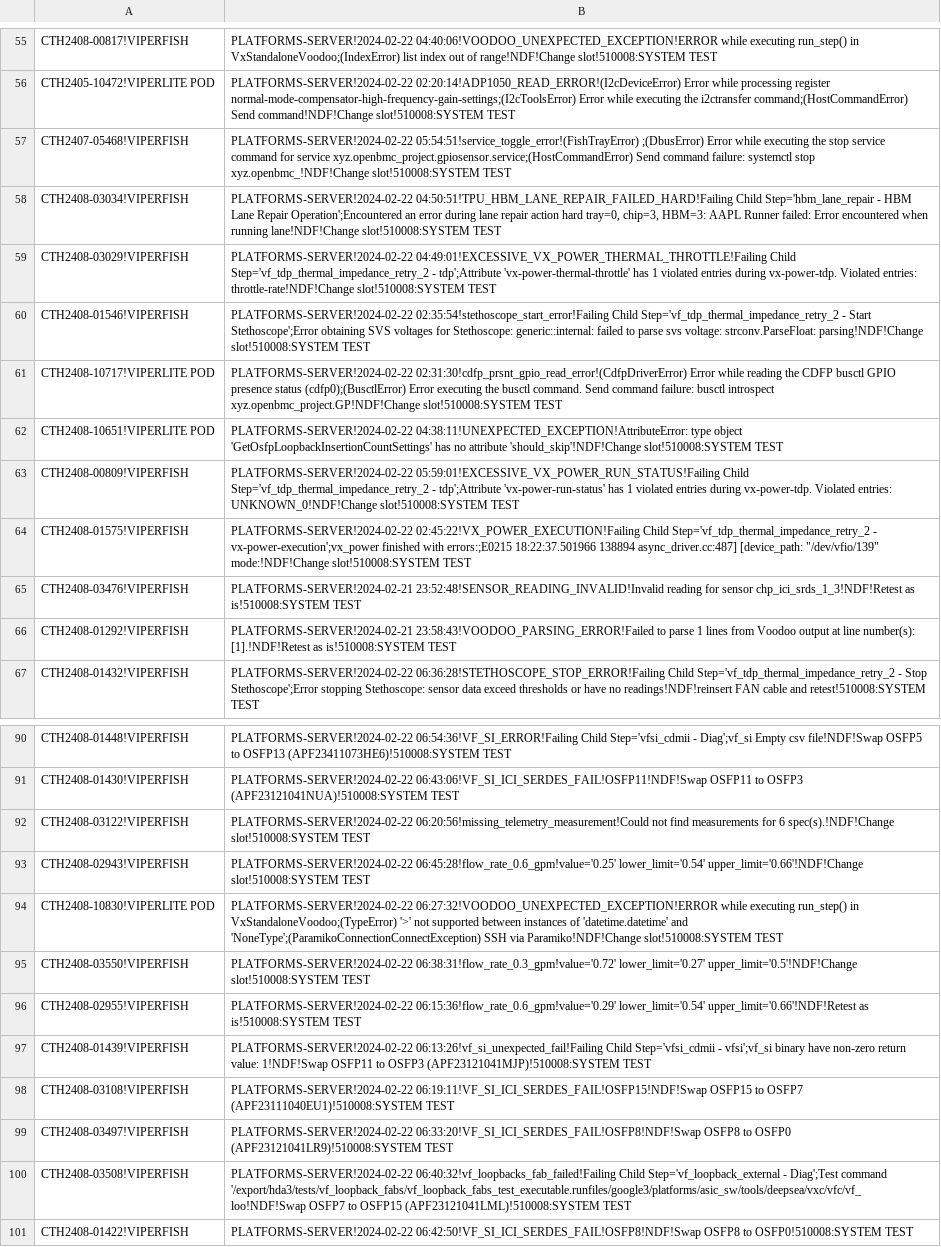
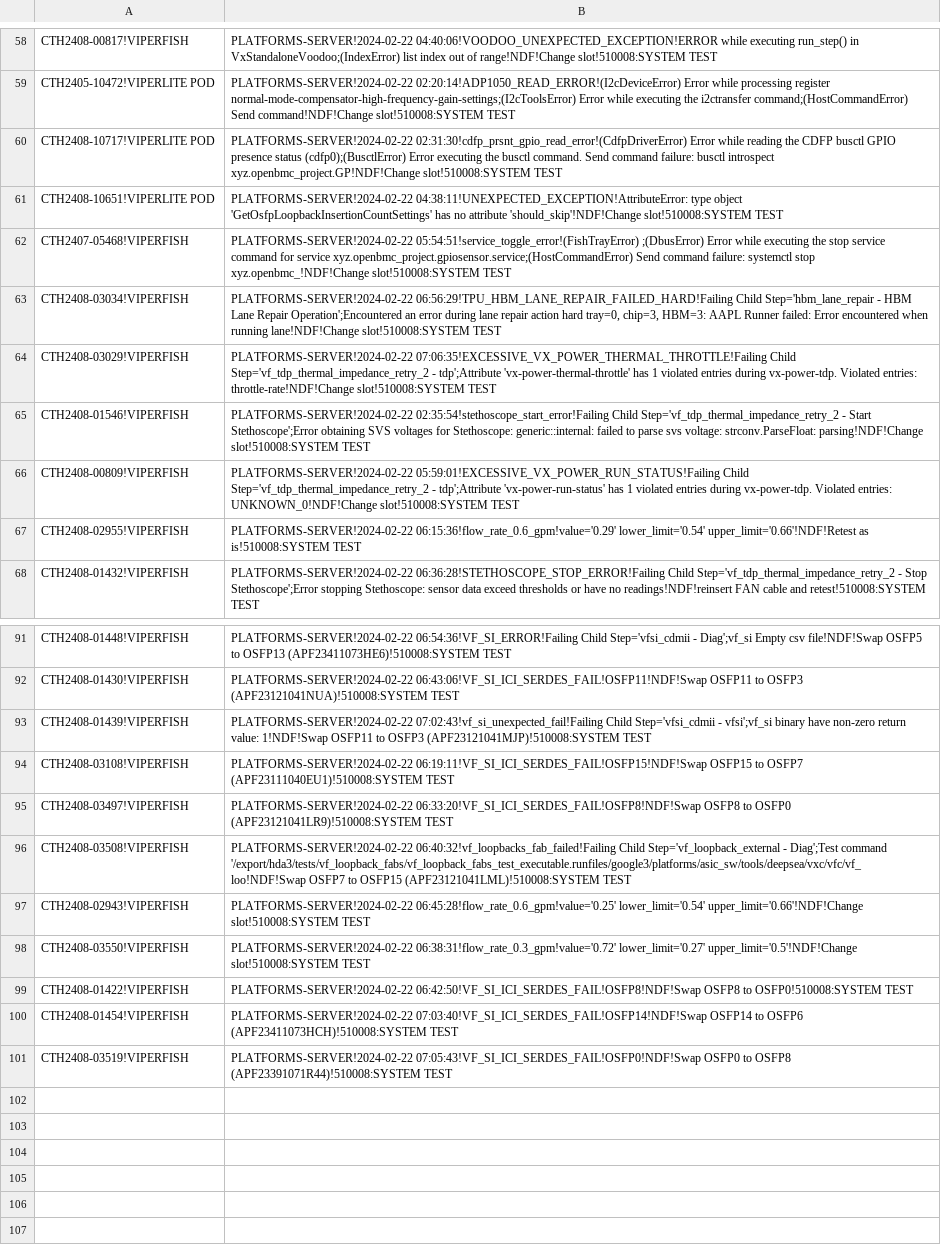
Before and after one commit to kanokluckh/test-project, a CSV file: NDF.csv, drawn as a sheet; only a part is shown, gaps mark what is left out; removed rows and columns are numbered as before the commit, all else as after; the diff covers the shown part only; the diff names each change by its address in the sheet, - before the commit and + after, or states it on an @@ line.

Commit message:
Update file

```diff
--- a/NDF.csv
+++ b/NDF.csv
-row 58: CTH2408-03034!VIPERFISH | PLATFORMS-SERVER!2024-02-22 04:50:51!TPU_HBM_LANE_REPAIR_FAILED_HARD!Failing Child Step='hbm_lane_repair - HBM Lane Repair Operation';Encountered an error during lane repair action hard tray=0, chip=3, HBM=3: AAPL Runner failed: Error encountered when running lane!NDF!Change slot!510008:SYSTEM TEST
-row 59: CTH2408-03029!VIPERFISH | PLATFORMS-SERVER!2024-02-22 04:49:01!EXCESSIVE_VX_POWER_THERMAL_THROTTLE!Failing Child Step='vf_tdp_thermal_impedance_retry_2 - tdp';Attribute 'vx-power-thermal-throttle' has 1 violated entries during vx-power-tdp. Violated entries: throttle-rate!NDF!Change slot!510008:SYSTEM TEST
@@ row 57 moved to row 62: CTH2407-05468!VIPERFISH @@
+row 63: CTH2408-03034!VIPERFISH | PLATFORMS-SERVER!2024-02-22 06:56:29!TPU_HBM_LANE_REPAIR_FAILED_HARD!Failing Child Step='hbm_lane_repair - HBM Lane Repair Operation';Encountered an error during lane repair action hard tray=0, chip=3, HBM=3: AAPL Runner failed: Error encountered when running lane!NDF!Change slot!510008:SYSTEM TEST
+row 64: CTH2408-03029!VIPERFISH | PLATFORMS-SERVER!2024-02-22 07:06:35!EXCESSIVE_VX_POWER_THERMAL_THROTTLE!Failing Child Step='vf_tdp_thermal_impedance_retry_2 - tdp';Attribute 'vx-power-thermal-throttle' has 1 violated entries during vx-power-tdp. Violated entries: throttle-rate!NDF!Change slot!510008:SYSTEM TEST
@@ row 60 moved to row 65: CTH2408-01546!VIPERFISH @@
-row 64: CTH2408-01575!VIPERFISH | PLATFORMS-SERVER!2024-02-22 02:45:22!VX_POWER_EXECUTION!Failing Child Step='vf_tdp_thermal_impedance_retry_2 - vx-power-execution';vx_power finished with errors:;E0215 18:22:37.501966 138894 async_driver.cc:487] [device_path: "/dev/vfio/139" mode:!NDF!Change slot!510008:SYSTEM TEST
@@ row 65 moved to row 33: CTH2408-03476!VIPERFISH @@
@@ row 66 moved to row 34: CTH2408-01292!VIPERFISH @@
@@ row 96 moved to row 67: CTH2408-02955!VIPERFISH @@
-row 92: CTH2408-03122!VIPERFISH | PLATFORMS-SERVER!2024-02-22 06:20:56!missing_telemetry_measurement!Could not find measurements for 6 spec(s).!NDF!Change slot!510008:SYSTEM TEST
@@ row 94 moved to row 49: CTH2408-10830!VIPERLITE POD @@
-B93: PLATFORMS-SERVER!2024-02-22 06:13:26!vf_si_unexpected_fail!Failing Child Step='vfsi_cdmii…
+B93: PLATFORMS-SERVER!2024-02-22 07:02:43!vf_si_unexpected_fail!Failing Child Step='vfsi_cdmii…
@@ row 93 moved to row 97: CTH2408-02943!VIPERFISH @@
@@ row 95 moved to row 98: CTH2408-03550!VIPERFISH @@
+row 100: CTH2408-01454!VIPERFISH | PLATFORMS-SERVER!2024-02-22 07:03:40!VF_SI_ICI_SERDES_FAIL!OSFP14!NDF!Swap OSFP14 to OSFP6 (APF23411073HCH)!510008:SYSTEM TEST
+row 101: CTH2408-03519!VIPERFISH | PLATFORMS-SERVER!2024-02-22 07:05:43!VF_SI_ICI_SERDES_FAIL!OSFP0!NDF!Swap OSFP0 to OSFP8 (APF23391071R44)!510008:SYSTEM TEST
```
Also changed, not shown: 1 added row, 1 removed row, 17 moved rows and 3 edited cells elsewhere in this file.
